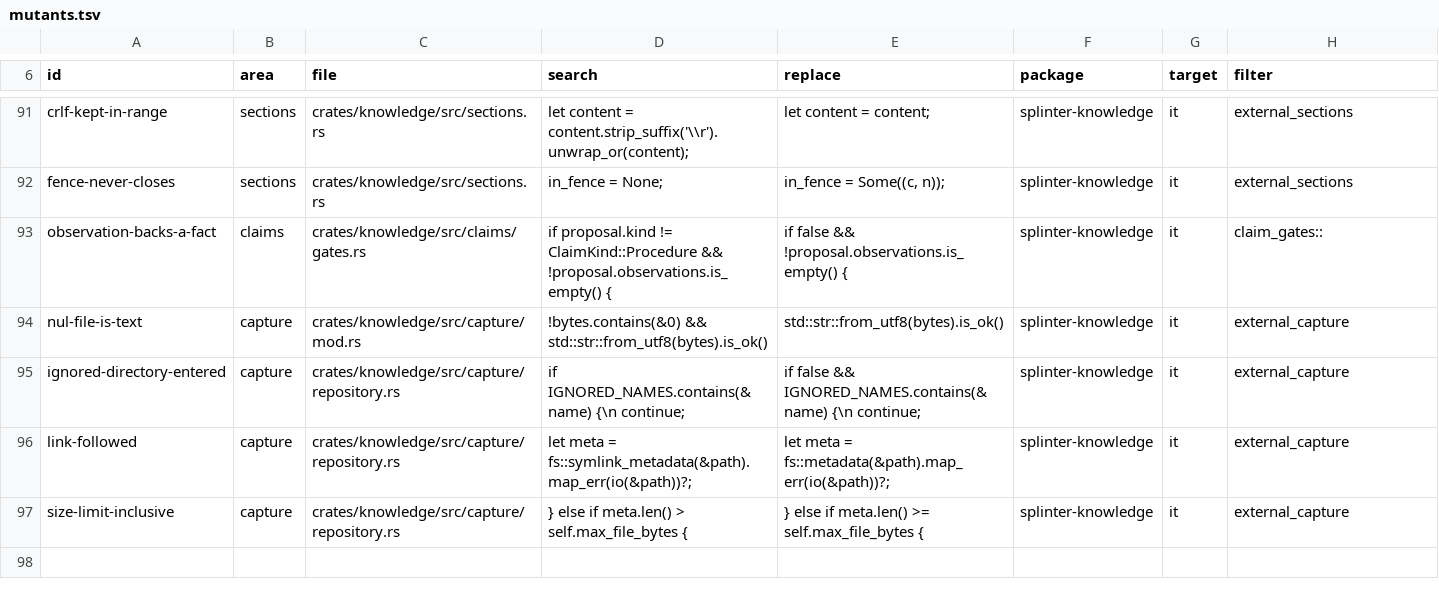
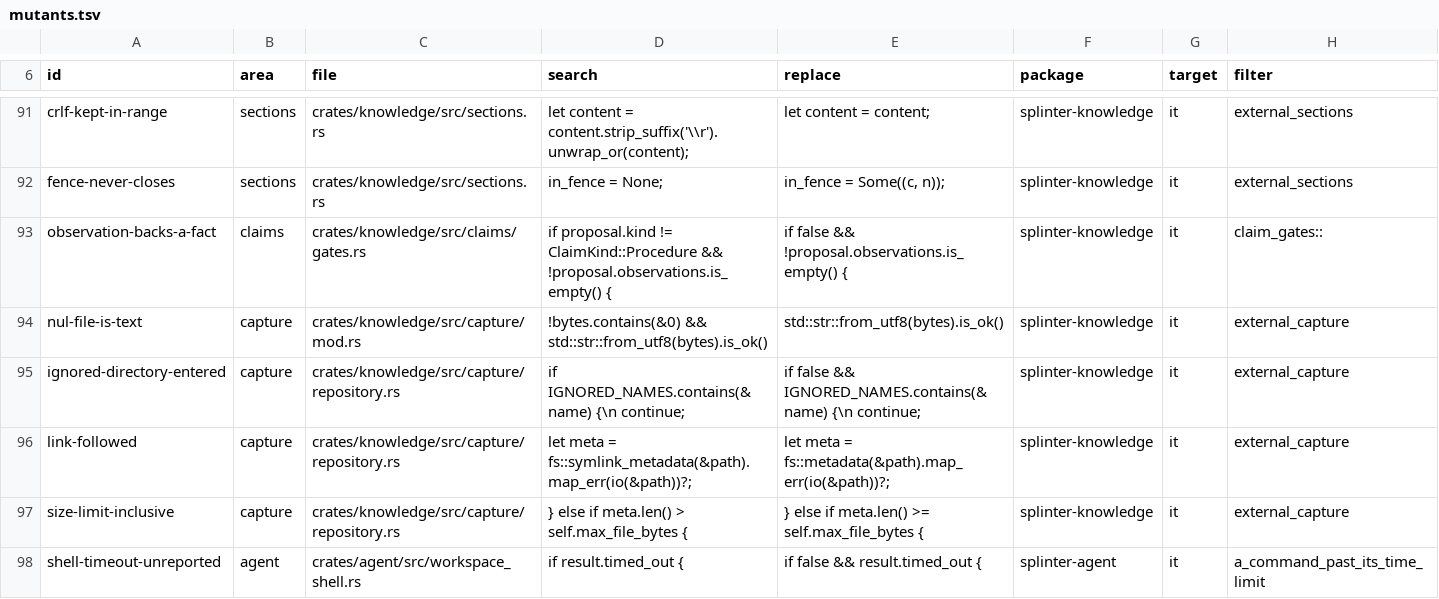
Before and after one commit to swedishembedded/splinter, a TSV file: scripts/conformance/mutants.tsv, drawn as a sheet; only a part is shown, gaps mark what is left out.

Commit message:
agent: a command past its time limit is stopped and the model told
Plan 5A's tool timeout: a workspace command that outlives the
sandbox's wall-time limit is stopped there, the result the model reads
ends in [stopped at the time limit], and the run goes on to its own
conclusion, the limit reported and not turned into an invented output.
Mutant shell-timeout-unreported is killed.

```diff
--- a/scripts/conformance/mutants.tsv
+++ b/scripts/conformance/mutants.tsv
@@ -97 +97,2 @@ link-followed	capture	crates/knowledge/src/capture/repository.rs	            let
 size-limit-inclusive	capture	crates/knowledge/src/capture/repository.rs	            } else if meta.len() > self.max_file_bytes {	            } else if meta.len() >= self.max_file_bytes {	splinter-knowledge	it	external_capture
+shell-timeout-unreported	agent	crates/agent/src/workspace_shell.rs	    if result.timed_out {	    if false && result.timed_out {	splinter-agent	it	a_command_past_its_time_limit
```
Also changed, not shown: 4 other files.
